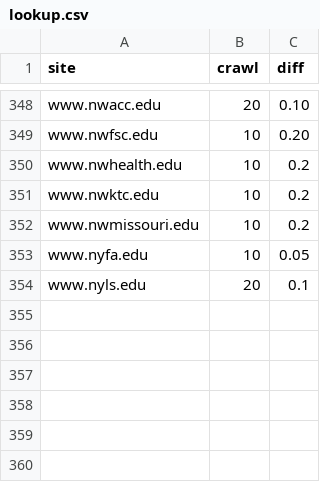
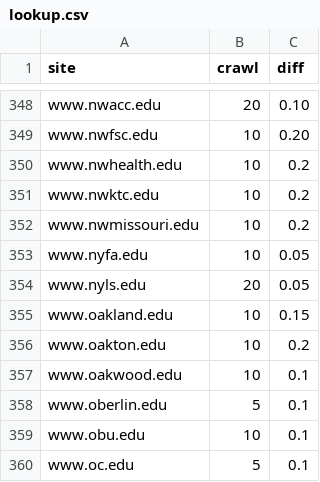
Before and after one commit to sembrat/video_downloader, a CSV file: lookup.csv, drawn as a sheet; only a part is shown, gaps mark what is left out.

```diff
--- a/lookup.csv
+++ b/lookup.csv
@@ -353,2 +353,8 @@ www.nwmissouri.edu,10,0.2
 www.nyfa.edu,10,0.05
-www.nyls.edu,20,0.1
+www.nyls.edu,20,0.05
+www.oakland.edu,10,0.15
+www.oakton.edu,10,0.2
+www.oakwood.edu,10,0.1
+www.oberlin.edu,5,0.1
+www.obu.edu,10,0.1
+www.oc.edu,5,0.1
```
Also changed, not shown: 3 other files.
